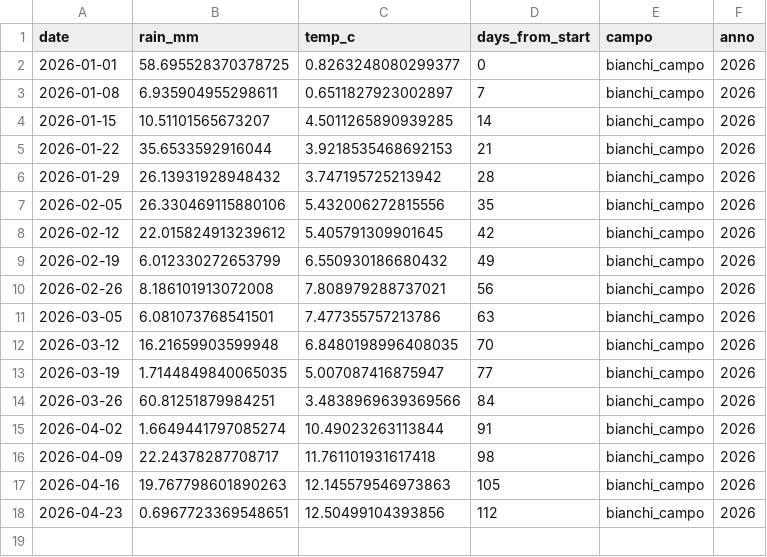
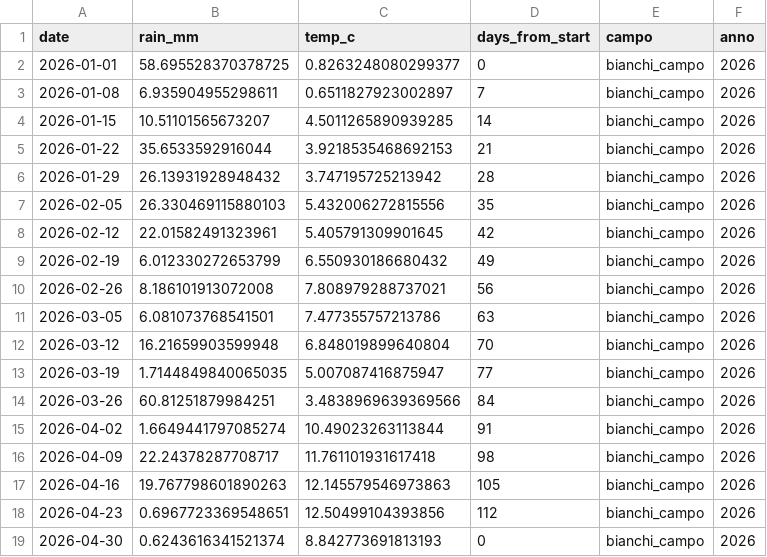
Before and after one commit to tommasobattistini/pascoli-data, a CSV file: meteo/meteo_bianchi_campo_2026.csv, drawn as a sheet.

```diff
--- a/meteo/meteo_bianchi_campo_2026.csv
+++ b/meteo/meteo_bianchi_campo_2026.csv
@@ -6,4 +6,4 @@ date,rain_mm,temp_c,days_from_start,campo,anno
 2026-01-29,26.13931928948432,3.747195725213942,28,bianchi_campo,2026
-2026-02-05,26.330469115880106,5.432006272815556,35,bianchi_campo,2026
-2026-02-12,22.015824913239612,5.405791309901645,42,bianchi_campo,2026
+2026-02-05,26.330469115880103,5.432006272815556,35,bianchi_campo,2026
+2026-02-12,22.01582491323961,5.405791309901645,42,bianchi_campo,2026
 2026-02-19,6.012330272653799,6.550930186680432,49,bianchi_campo,2026
@@ -11,3 +11,3 @@ date,rain_mm,temp_c,days_from_start,campo,anno
 2026-03-05,6.081073768541501,7.477355757213786,63,bianchi_campo,2026
-2026-03-12,16.21659903599948,6.8480198996408035,70,bianchi_campo,2026
+2026-03-12,16.21659903599948,6.848019899640804,70,bianchi_campo,2026
 2026-03-19,1.7144849840065035,5.007087416875947,77,bianchi_campo,2026
@@ -18 +18,2 @@ date,rain_mm,temp_c,days_from_start,campo,anno
 2026-04-23,0.6967723369548651,12.50499104393856,112,bianchi_campo,2026
+2026-04-30,0.6243616341521374,8.842773691813193,0,bianchi_campo,2026
```
Also changed, not shown: meteo/meteo_pascolo_1_2026.csv, meteo/meteo_pascolo_2_2026.csv, 13 other files.
